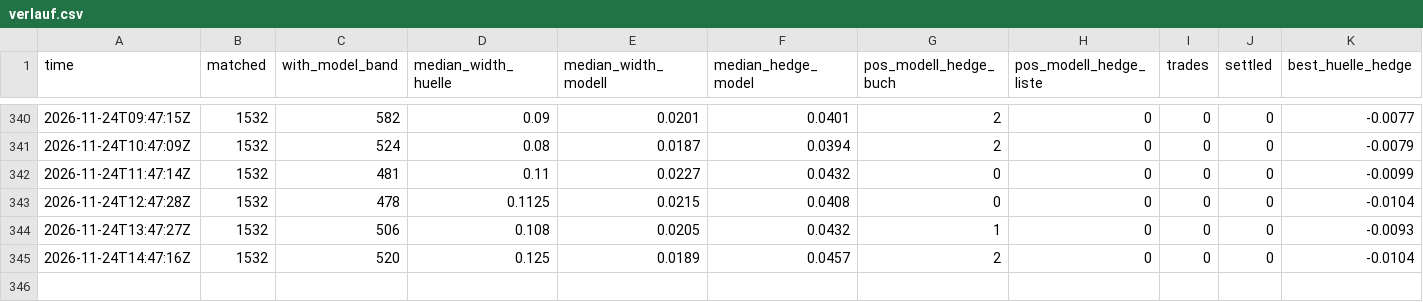
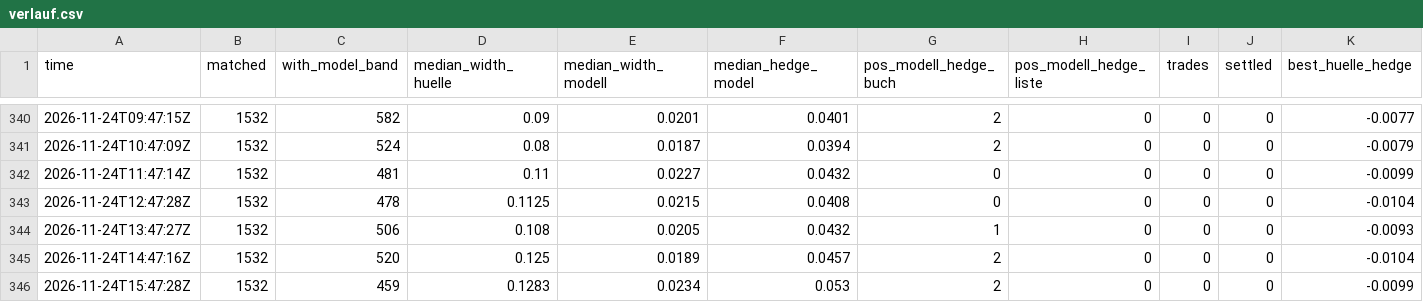
Before and after one commit to rouvenwieland/wahrscheinlichkeits-scanner-public, a CSV file: data/berichte/verlauf.csv, drawn as a sheet; only a part is shown, gaps mark what is left out; rows hold the shown columns only; the diff names each change by its address in the sheet, - before the commit and + after, or states it on an @@ line.

```diff
--- a/data/berichte/verlauf.csv
+++ b/data/berichte/verlauf.csv
+row 346: 2026-11-24T15:47:28Z | 1532 | 459 | 0.1283 | 0.0234 | 0.053 | 2 | 0 | 0 | 0 | -0.0099
```
Also changed, not shown: 10 other files.
